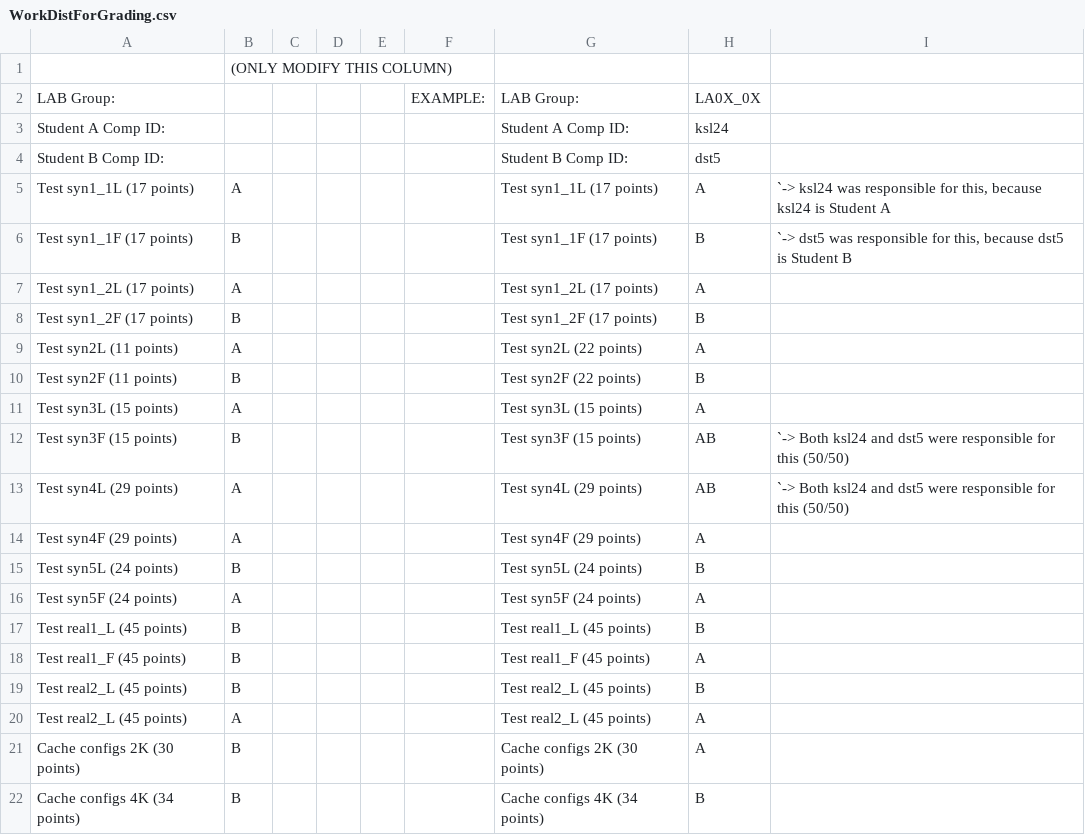
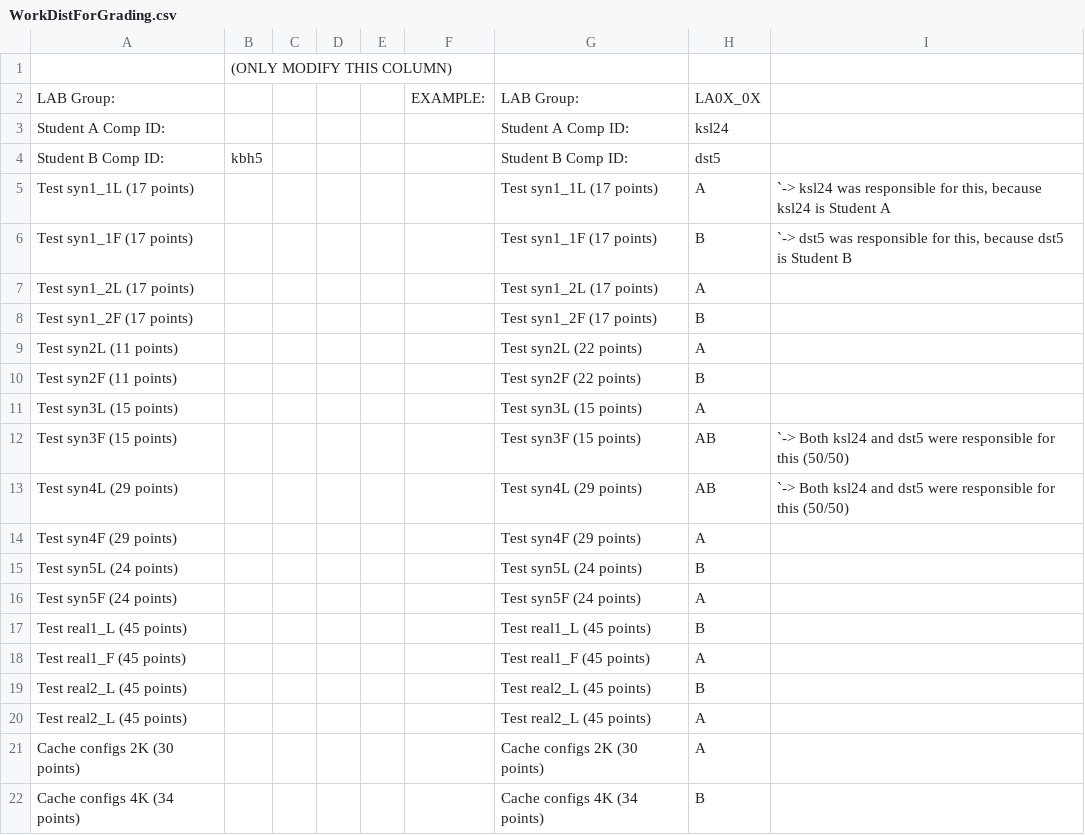
Before and after one commit to kbph05/ENSC-254-Lab-4, a CSV file: lab4-base-code/WorkDistForGrading.csv, drawn as a sheet.

```diff
--- a/lab4-base-code/WorkDistForGrading.csv
+++ b/lab4-base-code/WorkDistForGrading.csv
@@ -3,20 +3,20 @@ LAB Group:,,,,,EXAMPLE:,LAB Group:,LA0X_0X,
 Student A Comp ID:,,,,,,Student A Comp ID:,ksl24,
-Student B Comp ID:,,,,,,Student B Comp ID:,dst5,
-Test syn1_1L (17 points),A,,,,,Test syn1_1L (17 points),A,"`-> ksl24 was responsible for this, because ksl24 is Student A"
-Test syn1_1F (17 points),B,,,,,Test syn1_1F (17 points),B,"`-> dst5 was responsible for this, because dst5 is Student B"
-Test syn1_2L (17 points),A,,,,,Test syn1_2L (17 points),A,
-Test syn1_2F (17 points),B,,,,,Test syn1_2F (17 points),B,
-Test syn2L (11 points),A,,,,,Test syn2L (22 points),A,
-Test syn2F (11 points),B,,,,,Test syn2F (22 points),B,
-Test syn3L (15 points),A,,,,,Test syn3L (15 points),A,
-Test syn3F (15 points),B,,,,,Test syn3F (15 points),AB,`-> Both ksl24 and dst5 were responsible for this (50/50)
-Test syn4L (29 points),A,,,,,Test syn4L (29 points),AB,`-> Both ksl24 and dst5 were responsible for this (50/50)
-Test syn4F (29 points),A,,,,,Test syn4F (29 points),A,
-Test syn5L (24 points),B,,,,,Test syn5L (24 points),B,
-Test syn5F (24 points),A,,,,,Test syn5F (24 points),A,
-Test real1_L (45 points),B,,,,,Test real1_L (45 points),B,
-Test real1_F (45 points),B,,,,,Test real1_F (45 points),A,
-Test real2_L (45 points),B,,,,,Test real2_L (45 points),B,
-Test real2_L (45 points),A,,,,,Test real2_L (45 points),A,
-Cache configs 2K (30 points),B,,,,,Cache configs 2K (30 points),A,
-Cache configs 4K (34 points),B,,,,,Cache configs 4K (34 points),B,
+Student B Comp ID:,kbh5,,,,,Student B Comp ID:,dst5,
+Test syn1_1L (17 points),,,,,,Test syn1_1L (17 points),A,"`-> ksl24 was responsible for this, because ksl24 is Student A"
+Test syn1_1F (17 points),,,,,,Test syn1_1F (17 points),B,"`-> dst5 was responsible for this, because dst5 is Student B"
+Test syn1_2L (17 points),,,,,,Test syn1_2L (17 points),A,
+Test syn1_2F (17 points),,,,,,Test syn1_2F (17 points),B,
+Test syn2L (11 points),,,,,,Test syn2L (22 points),A,
+Test syn2F (11 points),,,,,,Test syn2F (22 points),B,
+Test syn3L (15 points),,,,,,Test syn3L (15 points),A,
+Test syn3F (15 points),,,,,,Test syn3F (15 points),AB,`-> Both ksl24 and dst5 were responsible for this (50/50)
+Test syn4L (29 points),,,,,,Test syn4L (29 points),AB,`-> Both ksl24 and dst5 were responsible for this (50/50)
+Test syn4F (29 points),,,,,,Test syn4F (29 points),A,
+Test syn5L (24 points),,,,,,Test syn5L (24 points),B,
+Test syn5F (24 points),,,,,,Test syn5F (24 points),A,
+Test real1_L (45 points),,,,,,Test real1_L (45 points),B,
+Test real1_F (45 points),,,,,,Test real1_F (45 points),A,
+Test real2_L (45 points),,,,,,Test real2_L (45 points),B,
+Test real2_L (45 points),,,,,,Test real2_L (45 points),A,
+Cache configs 2K (30 points),,,,,,Cache configs 2K (30 points),A,
+Cache configs 4K (34 points),,,,,,Cache configs 4K (34 points),B,
```
Also changed, not shown: 1 other file.
